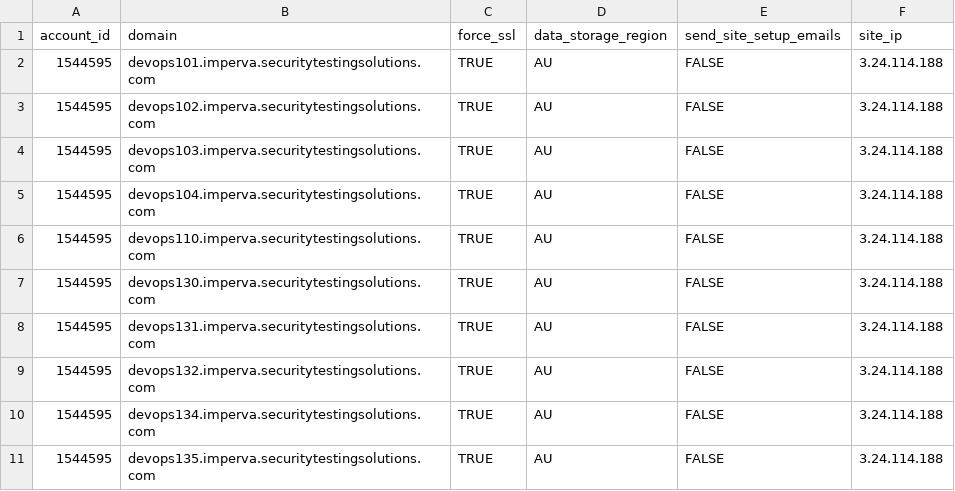
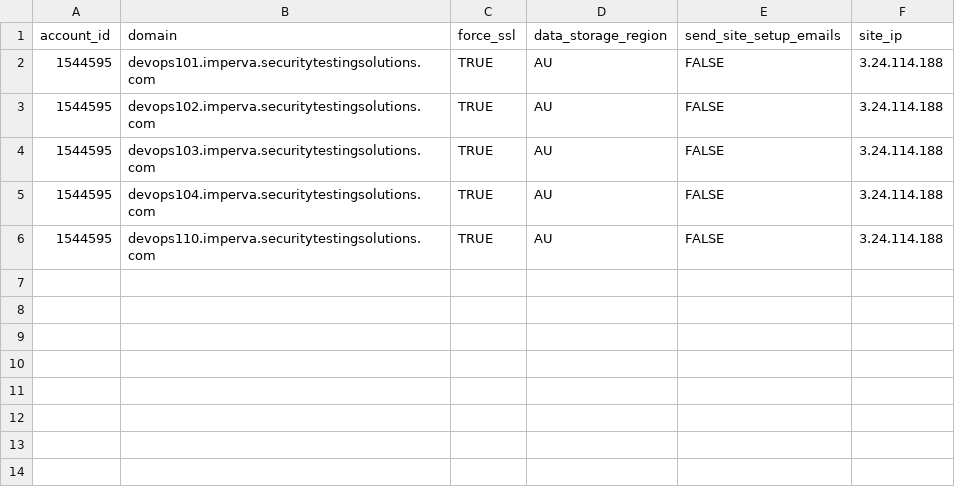
Before and after one commit to shikhar1987/Imperva-Terraform-Cloud-WAF, a CSV file: domain_information.csv, drawn as a sheet.

Commit message:
Revert "added new changes for SE demo"
This reverts commit ca34cf8d3bfadab97a8681336cb081b484947b2b.

```diff
--- a/domain_information.csv
+++ b/domain_information.csv
@@ -6,6 +6 @@ account_id,domain,force_ssl,data_storage_region,send_site_setup_emails,site_ip
 1544595,devops110.imperva.securitytestingsolutions.com,TRUE,AU,FALSE,3.24.114.188
-1544595,devops130.imperva.securitytestingsolutions.com,TRUE,AU,FALSE,3.24.114.188
-1544595,devops131.imperva.securitytestingsolutions.com,TRUE,AU,FALSE,3.24.114.188
-1544595,devops132.imperva.securitytestingsolutions.com,TRUE,AU,FALSE,3.24.114.188
-1544595,devops134.imperva.securitytestingsolutions.com,TRUE,AU,FALSE,3.24.114.188
-1544595,devops135.imperva.securitytestingsolutions.com,TRUE,AU,FALSE,3.24.114.188
```
